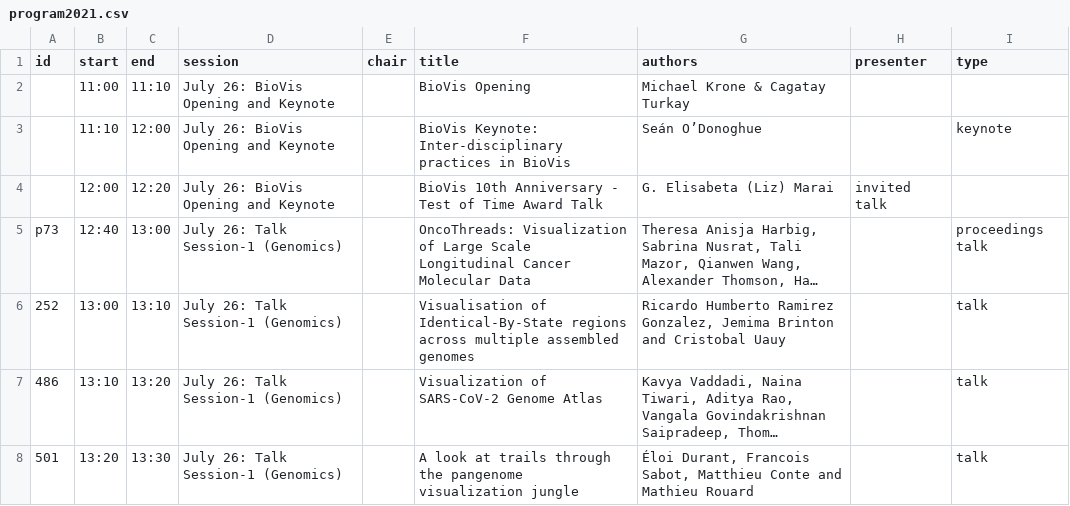
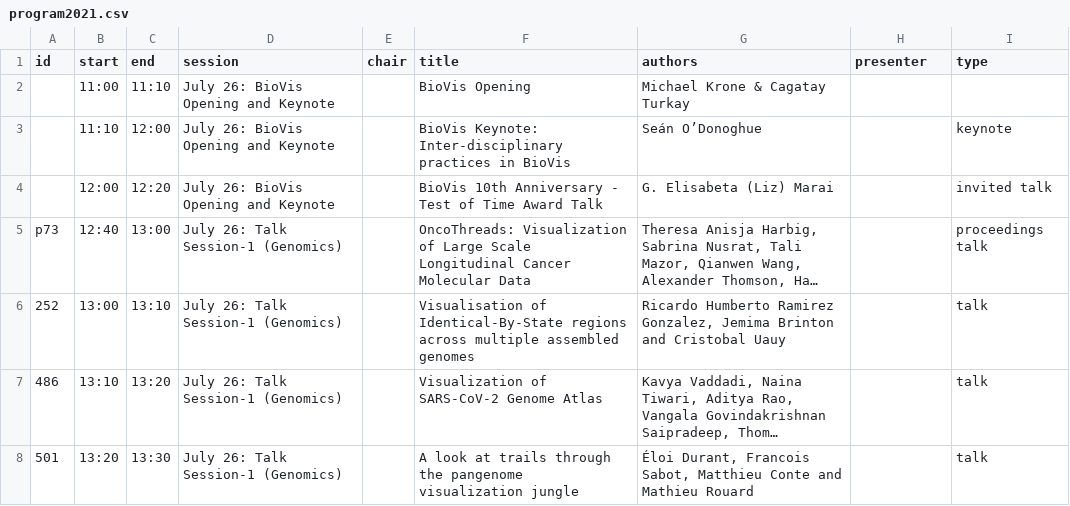
Before and after one commit to biovis/2021, a CSV file: _data/program2021.csv, drawn as a sheet; only a part is shown; long unchanged cells end in …; the diff names each change by its address in the sheet, - before the commit and + after, or states it on an @@ line.

Commit message:
Update program2021.csv
Correcting the program file

```diff
--- a/_data/program2021.csv
+++ b/_data/program2021.csv
-H4 (presenter): invited talk
+H4 (presenter): (empty)
-I4 (type): (empty)
+I4 (type): invited talk
```
